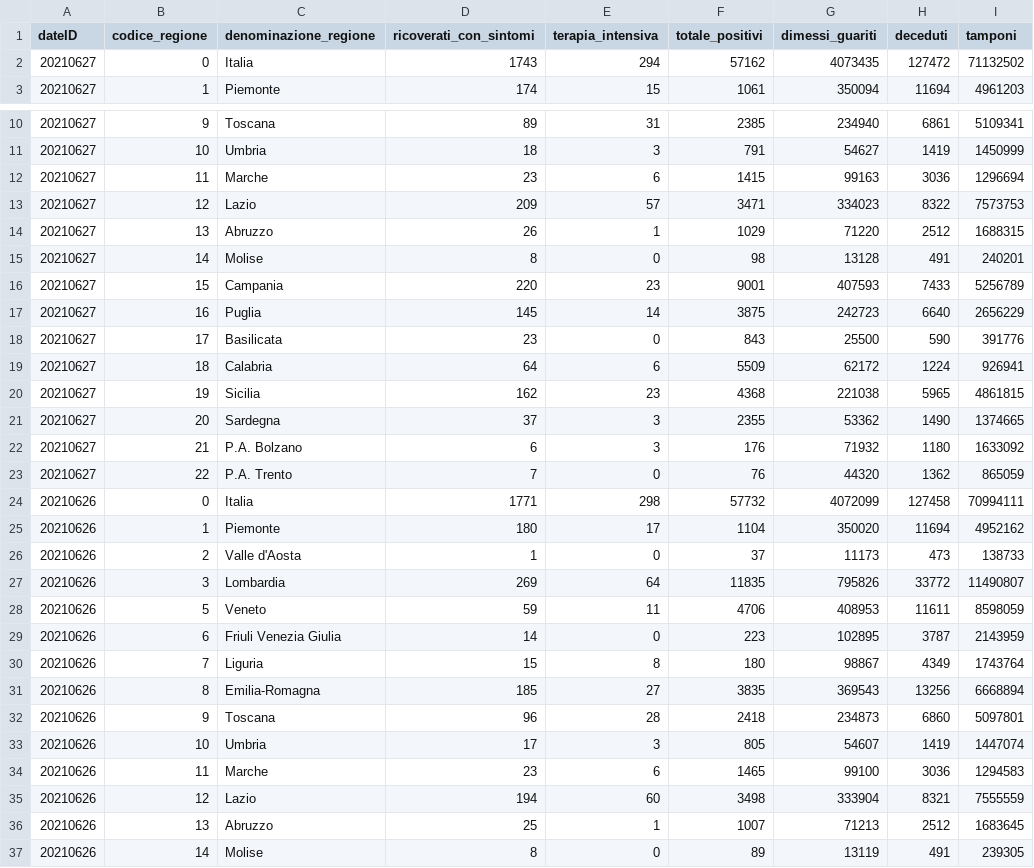
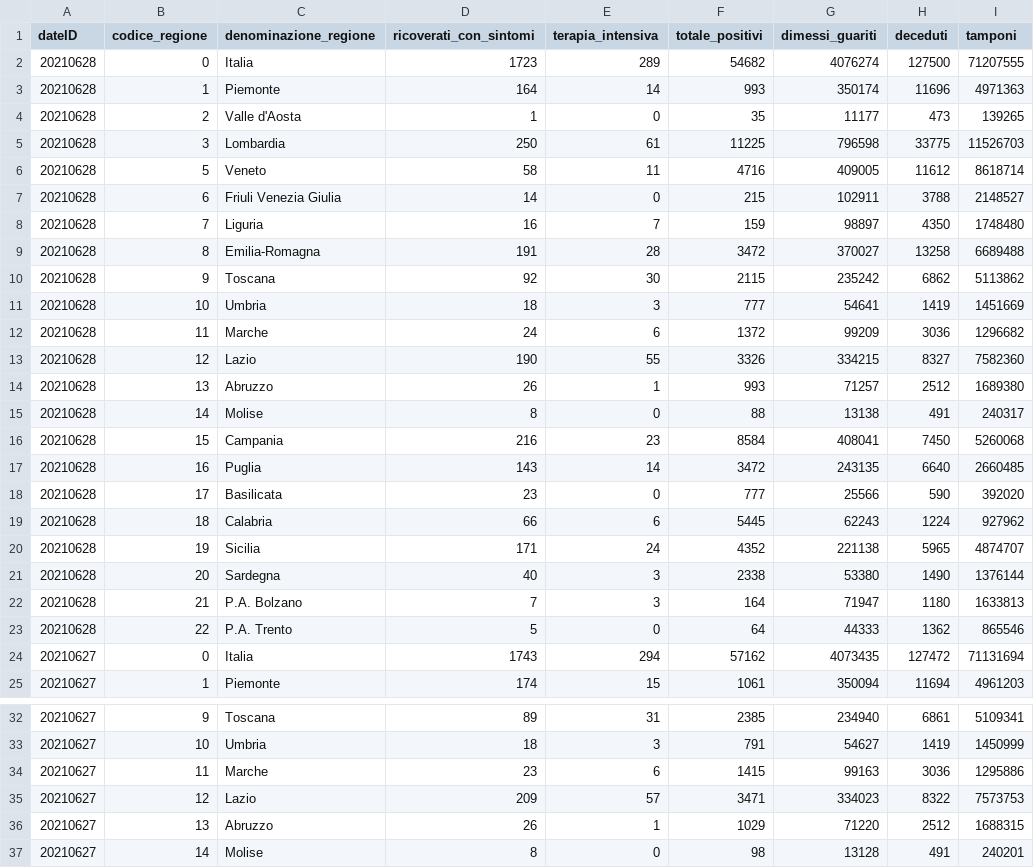
Before and after one commit to RegionMeter/RM_covid19, a CSV file: src/it_pcm_dpc_regioni.csv, drawn as a sheet; only a part is shown, gaps mark what is left out; the shorter side is filled out with more unchanged rows.

```diff
--- a/src/it_pcm_dpc_regioni.csv
+++ b/src/it_pcm_dpc_regioni.csv
@@ -1,3 +1,25 @@
 dateID,codice_regione,denominazione_regione,ricoverati_con_sintomi,terapia_intensiva,totale_positivi,dimessi_guariti,deceduti,tamponi
-20210627,0,Italia,1743,294,57162,4073435,127472,71132502
+20210628,0,Italia,1723,289,54682,4076274,127500,71207555
+20210628,1,Piemonte,164,14,993,350174,11696,4971363
+20210628,2,Valle d'Aosta,1,0,35,11177,473,139265
+20210628,3,Lombardia,250,61,11225,796598,33775,11526703
+20210628,5,Veneto,58,11,4716,409005,11612,8618714
+20210628,6,Friuli Venezia Giulia,14,0,215,102911,3788,2148527
+20210628,7,Liguria,16,7,159,98897,4350,1748480
+20210628,8,Emilia-Romagna,191,28,3472,370027,13258,6689488
+20210628,9,Toscana,92,30,2115,235242,6862,5113862
+20210628,10,Umbria,18,3,777,54641,1419,1451669
+20210628,11,Marche,24,6,1372,99209,3036,1296682
+20210628,12,Lazio,190,55,3326,334215,8327,7582360
+20210628,13,Abruzzo,26,1,993,71257,2512,1689380
+20210628,14,Molise,8,0,88,13138,491,240317
+20210628,15,Campania,216,23,8584,408041,7450,5260068
+20210628,16,Puglia,143,14,3472,243135,6640,2660485
+20210628,17,Basilicata,23,0,777,25566,590,392020
+20210628,18,Calabria,66,6,5445,62243,1224,927962
+20210628,19,Sicilia,171,24,4352,221138,5965,4874707
+20210628,20,Sardegna,40,3,2338,53380,1490,1376144
+20210628,21,P.A. Bolzano,7,3,164,71947,1180,1633813
+20210628,22,P.A. Trento,5,0,64,44333,1362,865546
+20210627,0,Italia,1743,294,57162,4073435,127472,71131694
 20210627,1,Piemonte,174,15,1061,350094,11694,4961203
@@ -11,3 +33,3 @@ dateID,codice_regione,denominazione_regione,ricoverati_con_sintomi,terapia_inten
 20210627,10,Umbria,18,3,791,54627,1419,1450999
-20210627,11,Marche,23,6,1415,99163,3036,1296694
+20210627,11,Marche,23,6,1415,99163,3036,1295886
 20210627,12,Lazio,209,57,3471,334023,8322,7573753
```
Also changed, not shown: src/it_pcm_dpc_province.csv.
